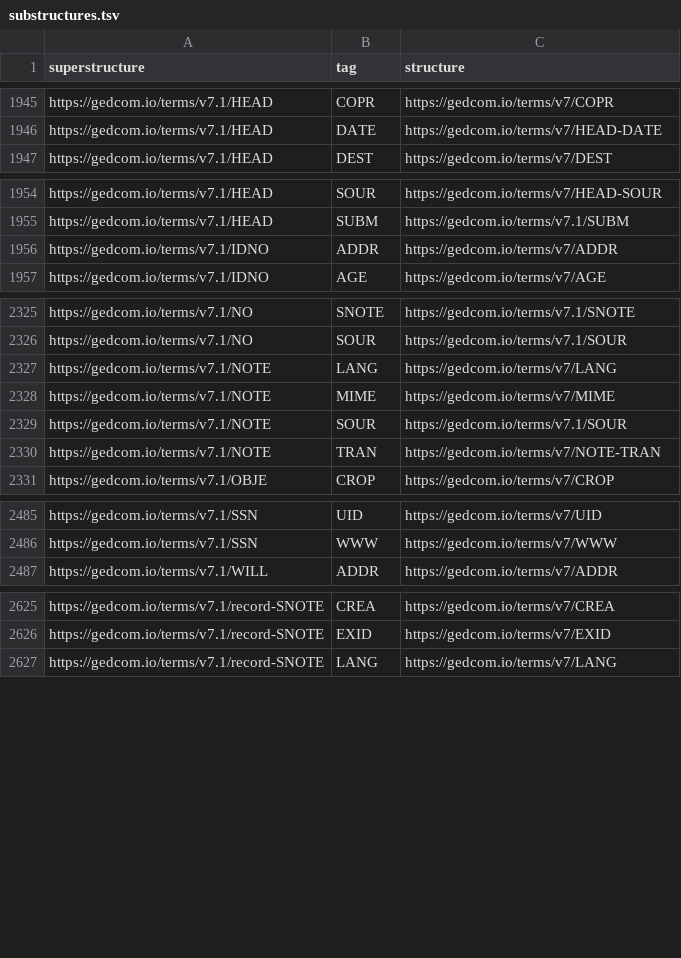
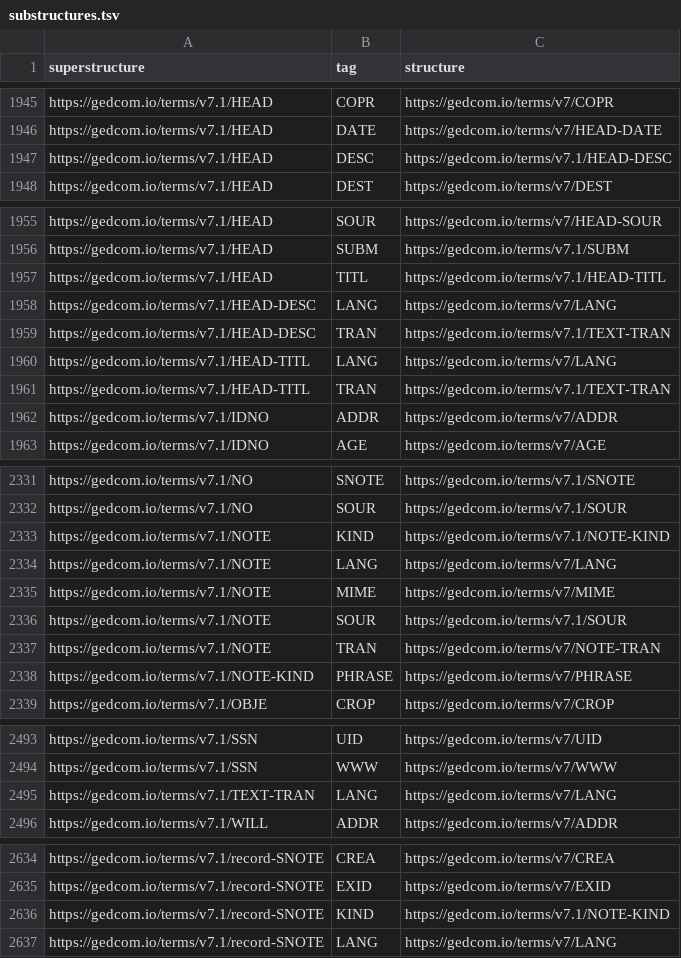
Before and after one commit to FamilySearch/GEDCOM-registries, a TSV file: generated_files/substructures.tsv, drawn as a sheet; only a part is shown, gaps mark what is left out; the diff names each change by its address in the sheet, - before the commit and + after, or states it on an @@ line.

```diff
--- a/generated_files/substructures.tsv
+++ b/generated_files/substructures.tsv
+row 1947: https://gedcom.io/terms/v7.1/HEAD | DESC | https://gedcom.io/terms/v7.1/HEAD-DESC
+row 1957: https://gedcom.io/terms/v7.1/HEAD | TITL | https://gedcom.io/terms/v7.1/HEAD-TITL
+row 1958: https://gedcom.io/terms/v7.1/HEAD-DESC | LANG | https://gedcom.io/terms/v7/LANG
+row 1959: https://gedcom.io/terms/v7.1/HEAD-DESC | TRAN | https://gedcom.io/terms/v7.1/TEXT-TRAN
+row 1960: https://gedcom.io/terms/v7.1/HEAD-TITL | LANG | https://gedcom.io/terms/v7/LANG
+row 1961: https://gedcom.io/terms/v7.1/HEAD-TITL | TRAN | https://gedcom.io/terms/v7.1/TEXT-TRAN
+row 2333: https://gedcom.io/terms/v7.1/NOTE | KIND | https://gedcom.io/terms/v7.1/NOTE-KIND
+row 2338: https://gedcom.io/terms/v7.1/NOTE-KIND | PHRASE | https://gedcom.io/terms/v7/PHRASE
+row 2495: https://gedcom.io/terms/v7.1/TEXT-TRAN | LANG | https://gedcom.io/terms/v7/LANG
+row 2636: https://gedcom.io/terms/v7.1/record-SNOTE | KIND | https://gedcom.io/terms/v7.1/NOTE-KIND
```
Also changed, not shown: generated_files/cardinalities.tsv, generated_files/enumerations.tsv, 41 other files.
